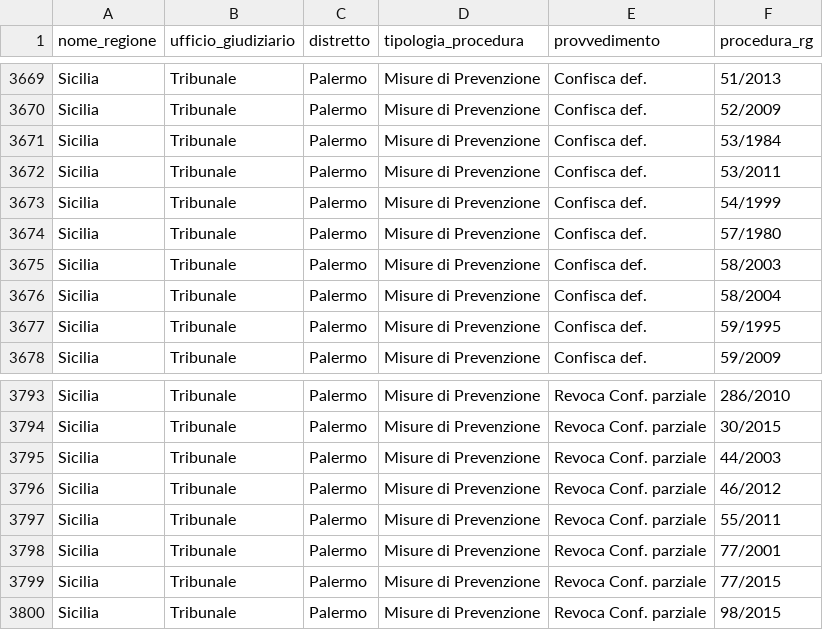
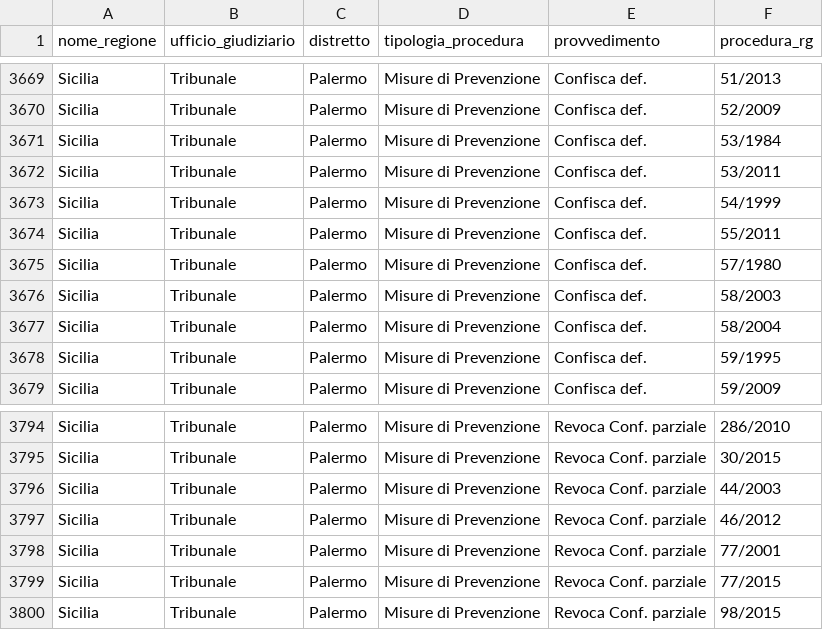
Before and after one commit to aborruso/firstaction, a CSV file: openregio_procedureGestione.csv, drawn as a sheet; only a part is shown, gaps mark what is left out; removed rows and columns are numbered as before the commit, all else as after; the diff names each change by its address in the sheet, - before the commit and + after, or states it on an @@ line.

```diff
--- a/openregio_procedureGestione.csv
+++ b/openregio_procedureGestione.csv
+row 3674: Sicilia | Tribunale | Palermo | Misure di Prevenzione | Confisca def. | 55/2011
-row 3797: Sicilia | Tribunale | Palermo | Misure di Prevenzione | Revoca Conf. parziale | 55/2011
```
Also changed, not shown: openregio_aziendeGestione.csv, 1 other file.
